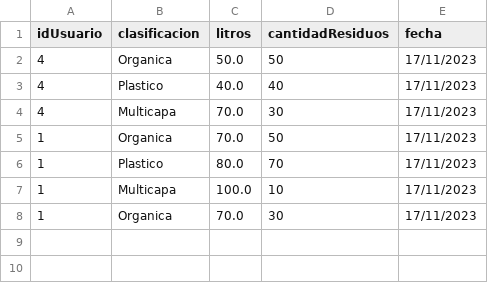
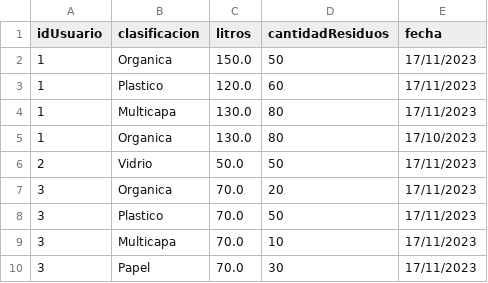
Before and after one commit to nadissa1508/redCycle_0, a CSV file: redcycle/ControlContenedores.csv, drawn as a sheet.

Commit message:
Correccion de errores
Correccion de errores en modulo Reduccion de Residuos y estadisticas

```diff
--- a/redcycle/ControlContenedores.csv
+++ b/redcycle/ControlContenedores.csv
@@ -1,8 +1,10 @@
 idUsuario,clasificacion,litros,cantidadResiduos,fecha
-4,Organica,50.0,50,17/11/2023
-4,Plastico,40.0,40,17/11/2023
-4,Multicapa,70.0,30,17/11/2023
-1,Organica,70.0,50,17/11/2023
-1,Plastico,80.0,70,17/11/2023
-1,Multicapa,100.0,10,17/11/2023
-1,Organica,70.0,30,17/11/2023
+1,Organica,150.0,50,17/11/2023
+1,Plastico,120.0,60,17/11/2023
+1,Multicapa,130.0,80,17/11/2023
+1,Organica,130.0,80,17/10/2023
+2,Vidrio,50.0,50,17/11/2023
+3,Organica,70.0,20,17/11/2023
+3,Plastico,70.0,50,17/11/2023
+3,Multicapa,70.0,10,17/11/2023
+3,Papel,70.0,30,17/11/2023
```
Also changed, not shown: 8 other files.
